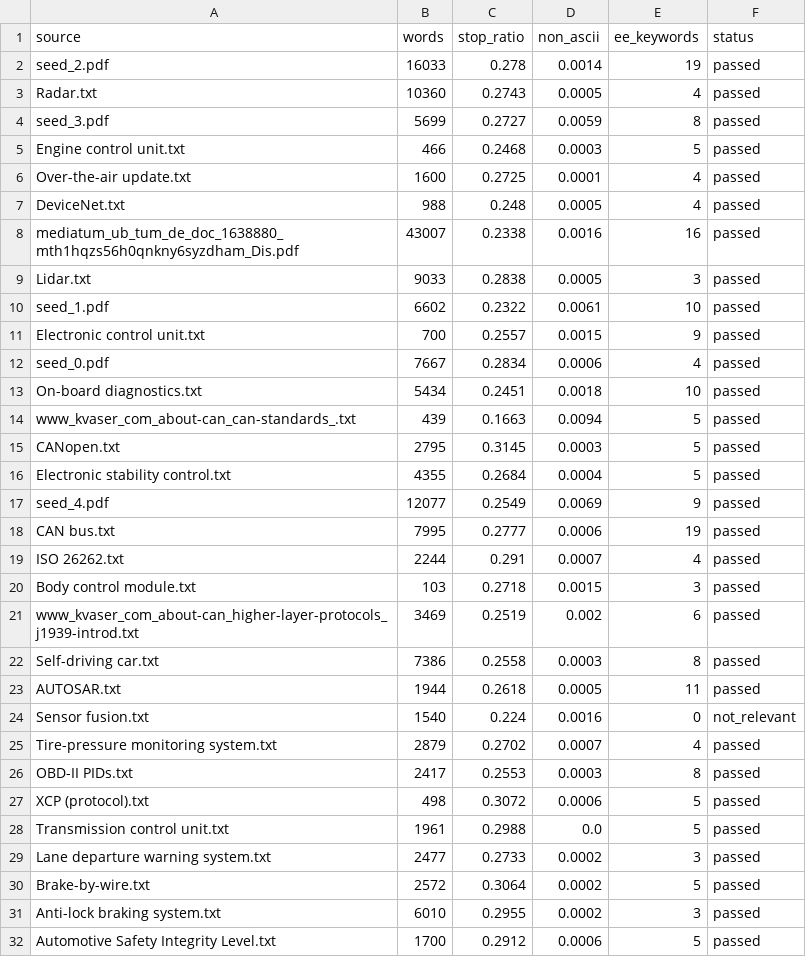
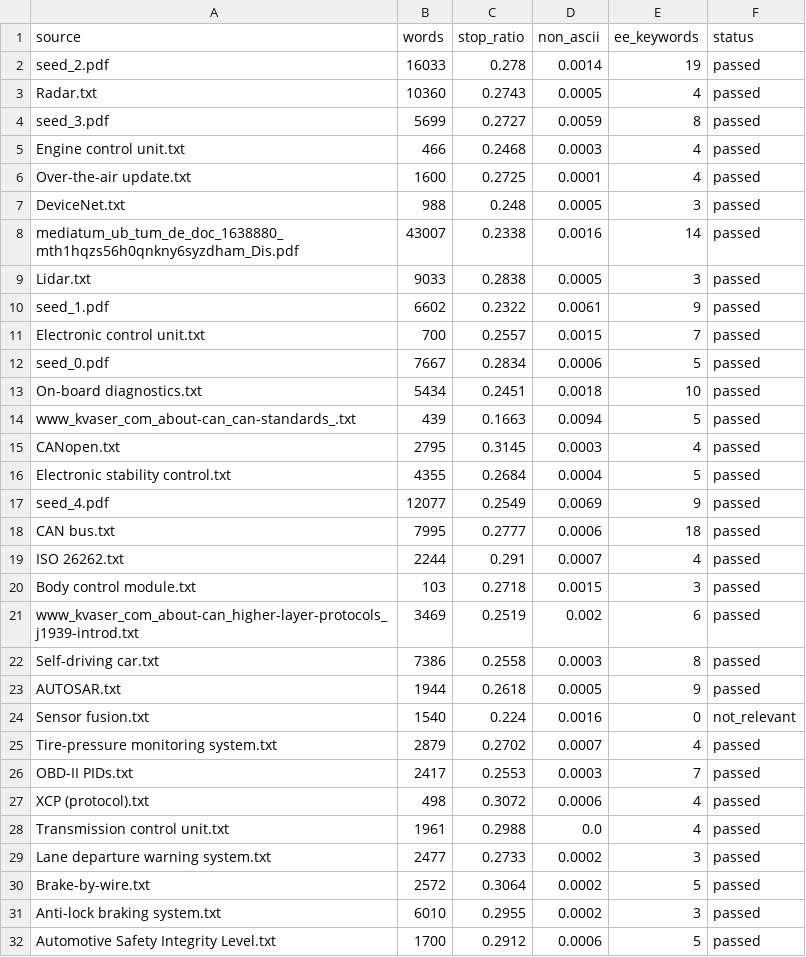
Before and after one commit to tillacs/Domain-Adapted-LLM-Training-for-Automotive-E-E, a CSV file: part1_data/data_corpus/corpus_stats.csv, drawn as a sheet; only a part is shown; the diff covers the shown part only.

Commit message:
Finalize Part 1 + eval plan; cleanup

```diff
--- a/part1_data/data_corpus/corpus_stats.csv
+++ b/part1_data/data_corpus/corpus_stats.csv
@@ -4,16 +4,16 @@ Radar.txt,10360,0.2743,0.0005,4,passed
 seed_3.pdf,5699,0.2727,0.0059,8,passed
-Engine control unit.txt,466,0.2468,0.0003,5,passed
+Engine control unit.txt,466,0.2468,0.0003,4,passed
 Over-the-air update.txt,1600,0.2725,0.0001,4,passed
-DeviceNet.txt,988,0.248,0.0005,4,passed
-mediatum_ub_tum_de_doc_1638880_mth1hqzs56h0qnkny6syzdham_Dis.pdf,43007,0.2338,0.0016,16,passed
+DeviceNet.txt,988,0.248,0.0005,3,passed
+mediatum_ub_tum_de_doc_1638880_mth1hqzs56h0qnkny6syzdham_Dis.pdf,43007,0.2338,0.0016,14,passed
 Lidar.txt,9033,0.2838,0.0005,3,passed
-seed_1.pdf,6602,0.2322,0.0061,10,passed
-Electronic control unit.txt,700,0.2557,0.0015,9,passed
-seed_0.pdf,7667,0.2834,0.0006,4,passed
+seed_1.pdf,6602,0.2322,0.0061,9,passed
+Electronic control unit.txt,700,0.2557,0.0015,7,passed
+seed_0.pdf,7667,0.2834,0.0006,5,passed
 On-board diagnostics.txt,5434,0.2451,0.0018,10,passed
 www_kvaser_com_about-can_can-standards_.txt,439,0.1663,0.0094,5,passed
-CANopen.txt,2795,0.3145,0.0003,5,passed
+CANopen.txt,2795,0.3145,0.0003,4,passed
 Electronic stability control.txt,4355,0.2684,0.0004,5,passed
 seed_4.pdf,12077,0.2549,0.0069,9,passed
-CAN bus.txt,7995,0.2777,0.0006,19,passed
+CAN bus.txt,7995,0.2777,0.0006,18,passed
 ISO 26262.txt,2244,0.291,0.0007,4,passed
@@ -22,8 +22,8 @@ www_kvaser_com_about-can_higher-layer-protocols_j1939-introd.txt,3469,0.2519,0.0
 Self-driving car.txt,7386,0.2558,0.0003,8,passed
-AUTOSAR.txt,1944,0.2618,0.0005,11,passed
+AUTOSAR.txt,1944,0.2618,0.0005,9,passed
 Sensor fusion.txt,1540,0.224,0.0016,0,not_relevant
 Tire-pressure monitoring system.txt,2879,0.2702,0.0007,4,passed
-OBD-II PIDs.txt,2417,0.2553,0.0003,8,passed
-XCP (protocol).txt,498,0.3072,0.0006,5,passed
-Transmission control unit.txt,1961,0.2988,0.0,5,passed
+OBD-II PIDs.txt,2417,0.2553,0.0003,7,passed
+XCP (protocol).txt,498,0.3072,0.0006,4,passed
+Transmission control unit.txt,1961,0.2988,0.0,4,passed
 Lane departure warning system.txt,2477,0.2733,0.0002,3,passed
```
Also changed, not shown: 57 edited cells elsewhere in this file, 11 other files.
